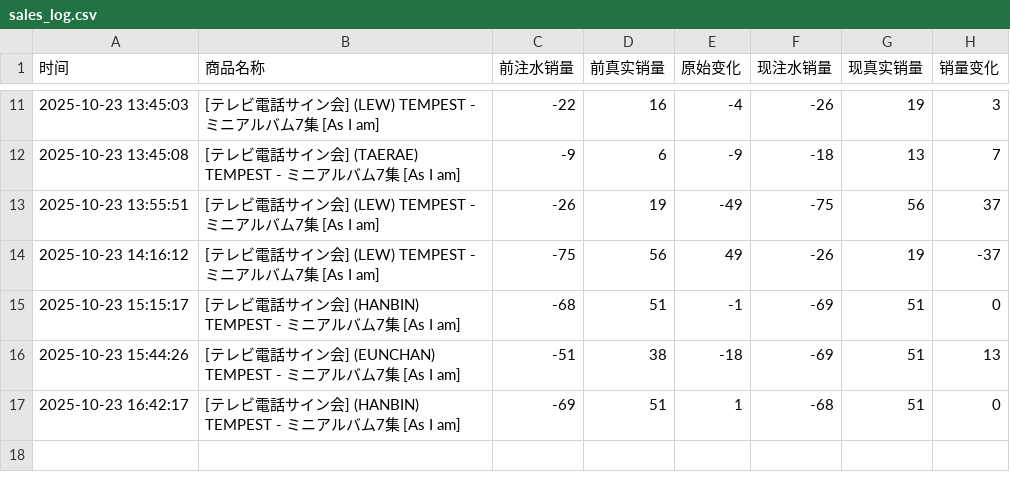
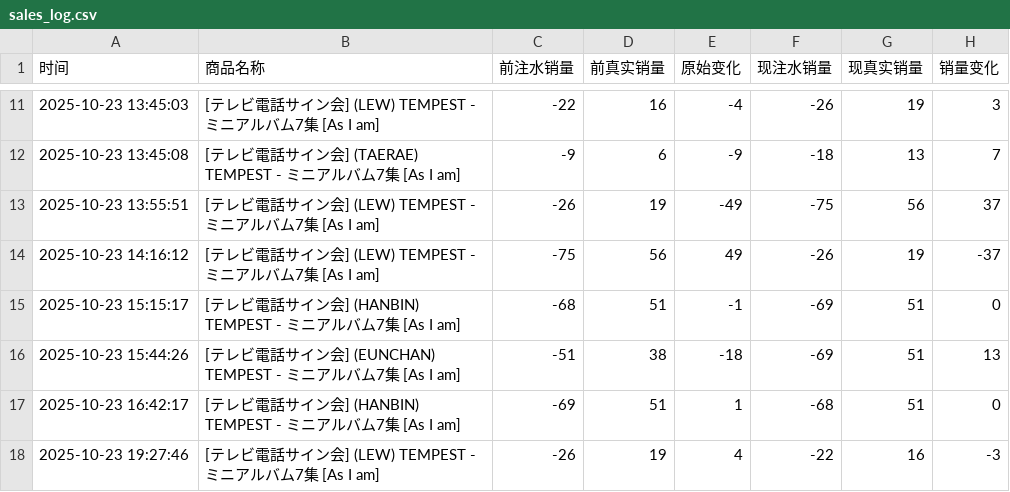
Before and after one commit to StellaW7616/ktown4u-monitor, a CSV file: sales_log.csv, drawn as a sheet; only a part is shown, gaps mark what is left out.

```diff
--- a/sales_log.csv
+++ b/sales_log.csv
@@ -17 +17,2 @@
 2025-10-23 16:42:17,[テレビ電話サイン会] (HANBIN) TEMPEST - ミニアルバム7集 [As I am],-69,51,1,-68,51,0
+2025-10-23 19:27:46,[テレビ電話サイン会] (LEW) TEMPEST - ミニアルバム7集 [As I am],-26,19,4,-22,16,-3
```
Also changed, not shown: 1 other file.
